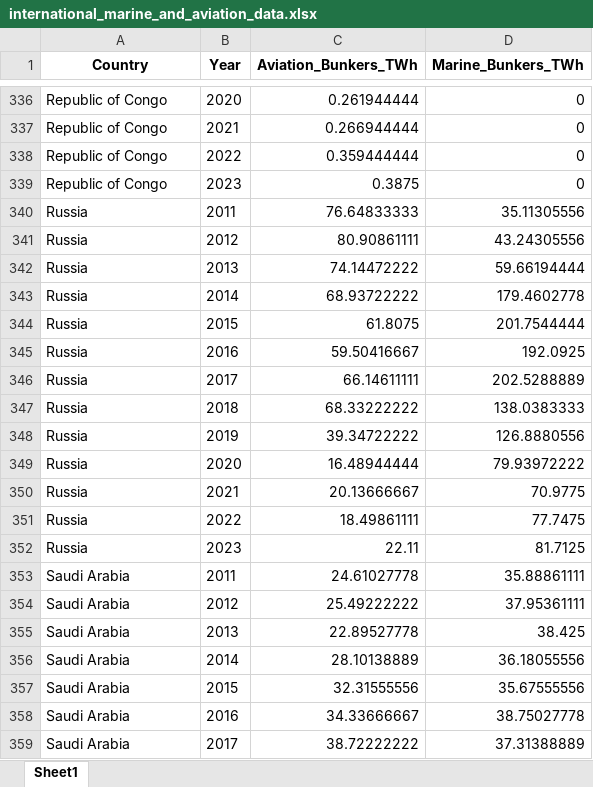
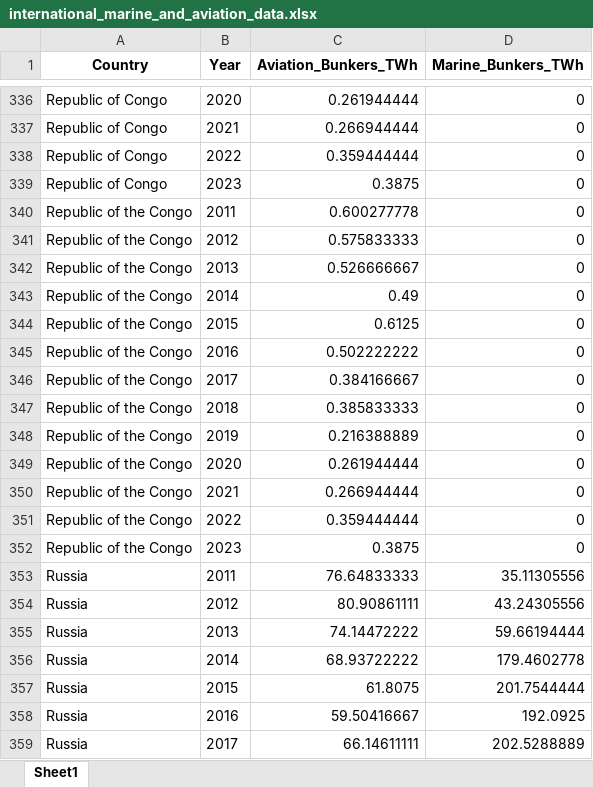
Before and after one commit to ljansen-iee/SEED, an Excel workbook: transport/input_data/global/international_marine_and_aviation_data.xlsx, sheet Sheet1, drawn as a sheet; only a part is shown, gaps mark what is left out; the shorter side is filled out with more unchanged rows; values as stored, in another font and other column widths than the file's, no borders; the diff covers the shown part only; the diff names each change by its address in the sheet, - before the commit and + after, or states it on an @@ line.

Commit message:
last updates to have a working transpor version into main

```diff
--- a/transport/input_data/global/international_marine_and_aviation_data.xlsx (sheet Sheet1)
+++ b/transport/input_data/global/international_marine_and_aviation_data.xlsx (sheet Sheet1)
+row 340: Republic of the Congo | 2011 | 0.600277778 | 0
+row 341: Republic of the Congo | 2012 | 0.575833333 | 0
+row 342: Republic of the Congo | 2013 | 0.526666667 | 0
+row 343: Republic of the Congo | 2014 | 0.49 | 0
+row 344: Republic of the Congo | 2015 | 0.6125 | 0
+row 345: Republic of the Congo | 2016 | 0.502222222 | 0
+row 346: Republic of the Congo | 2017 | 0.384166667 | 0
+row 347: Republic of the Congo | 2018 | 0.385833333 | 0
+row 348: Republic of the Congo | 2019 | 0.216388889 | 0
+row 349: Republic of the Congo | 2020 | 0.261944444 | 0
+row 350: Republic of the Congo | 2021 | 0.266944444 | 0
+row 351: Republic of the Congo | 2022 | 0.359444444 | 0
+row 352: Republic of the Congo | 2023 | 0.3875 | 0
```
Also changed, not shown: 13 added rows elsewhere in this sheet, 3 other files.
